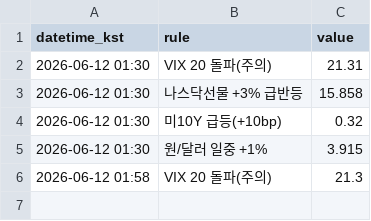
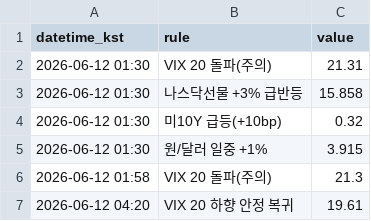
Before and after one commit to Carrick16GGMU/Carrick-the-Glory, a CSV file: alerts_log.csv, drawn as a sheet; the diff names each change by its address in the sheet, - before the commit and + after, or states it on an @@ line.

```diff
--- a/alerts_log.csv
+++ b/alerts_log.csv
+row 7: 2026-06-12 04:20 | VIX 20 하향 안정 복귀 | 19.61
```
Also changed, not shown: 1 other file.
